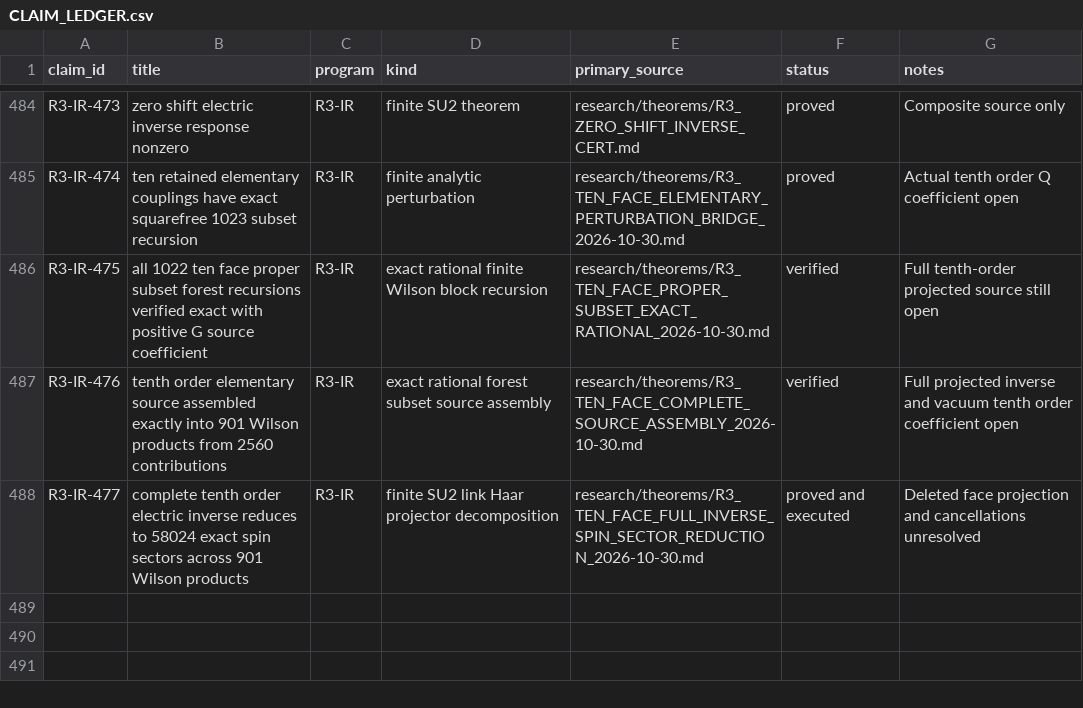
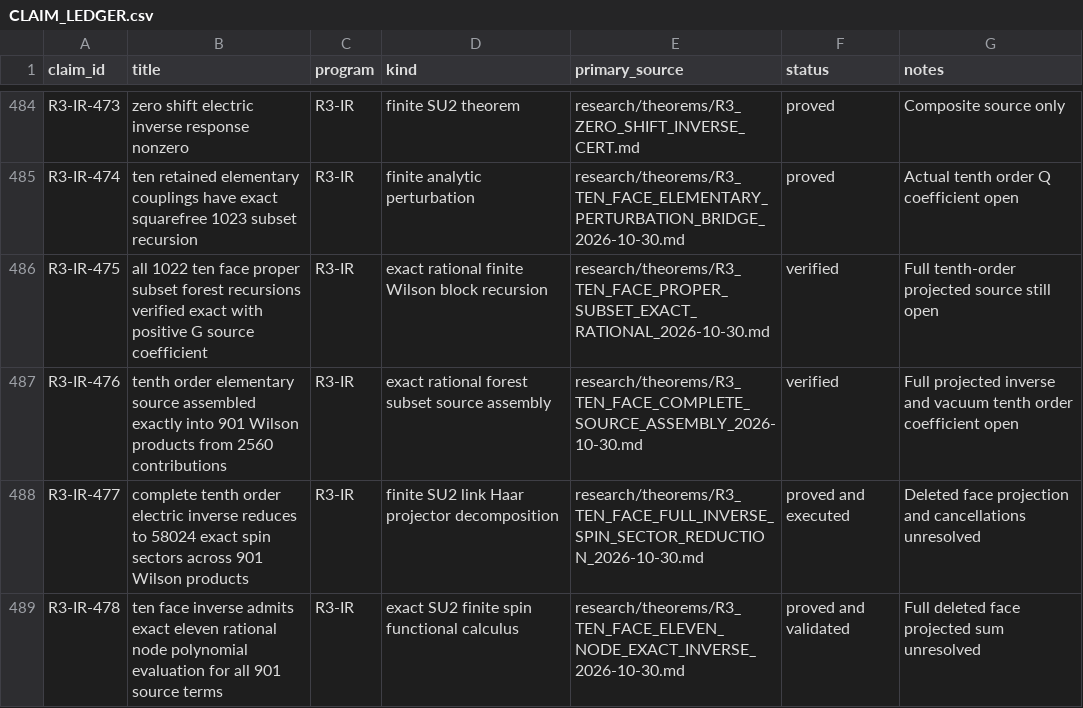
Before and after one commit to syncgravity/Singular-Boundary, a CSV file: research/claims/CLAIM_LEDGER.csv, drawn as a sheet; only a part is shown, gaps mark what is left out.

Commit message:
ledger: exact eleven node tenth-order inverse reduction

```diff
--- a/research/claims/CLAIM_LEDGER.csv
+++ b/research/claims/CLAIM_LEDGER.csv
@@ -488 +488,2 @@ R3-IR-476,tenth order elementary source assembled exactly into 901 Wilson produc
 R3-IR-477,complete tenth order electric inverse reduces to 58024 exact spin sectors across 901 Wilson products,R3-IR,finite SU2 link Haar projector decomposition,research/theorems/R3_TEN_FACE_FULL_INVERSE_SPIN_SECTOR_REDUCTION_2026-10-30.md,proved and executed,Deleted face projection and cancellations unresolved
+R3-IR-478,ten face inverse admits exact eleven rational node polynomial evaluation for all 901 source terms,R3-IR,exact SU2 finite spin functional calculus,research/theorems/R3_TEN_FACE_ELEVEN_NODE_EXACT_INVERSE_2026-10-30.md,proved and validated,Full deleted face projected sum unresolved
```
